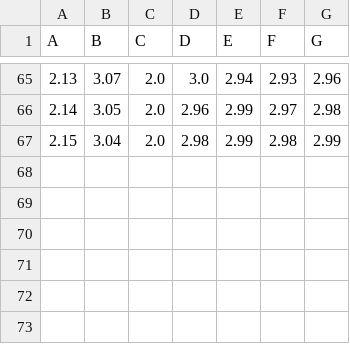
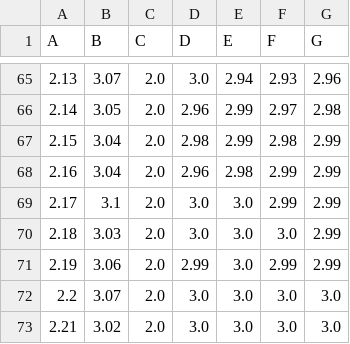
Before and after one commit to CharbelAbiYounes/SpikeEstimation2, a CSV file: Tables/NormAvrg.csv, drawn as a sheet; only a part is shown, gaps mark what is left out.

```diff
--- a/Tables/NormAvrg.csv
+++ b/Tables/NormAvrg.csv
@@ -67 +67,7 @@ A,B,C,D,E,F,G
 2.15,3.04,2.0,2.98,2.99,2.98,2.99
+2.16,3.04,2.0,2.96,2.98,2.99,2.99
+2.17,3.1,2.0,3.0,3.0,2.99,2.99
+2.18,3.03,2.0,3.0,3.0,3.0,2.99
+2.19,3.06,2.0,2.99,3.0,2.99,2.99
+2.2,3.07,2.0,3.0,3.0,3.0,3.0
+2.21,3.02,2.0,3.0,3.0,3.0,3.0
```
Also changed, not shown: Tables/NormEvalTime.csv, Tables/NormPercent.csv, 9 other files.
